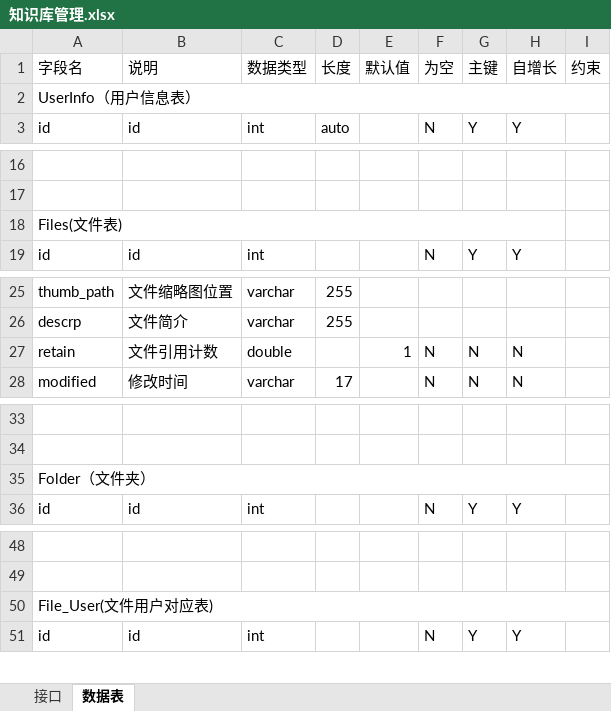
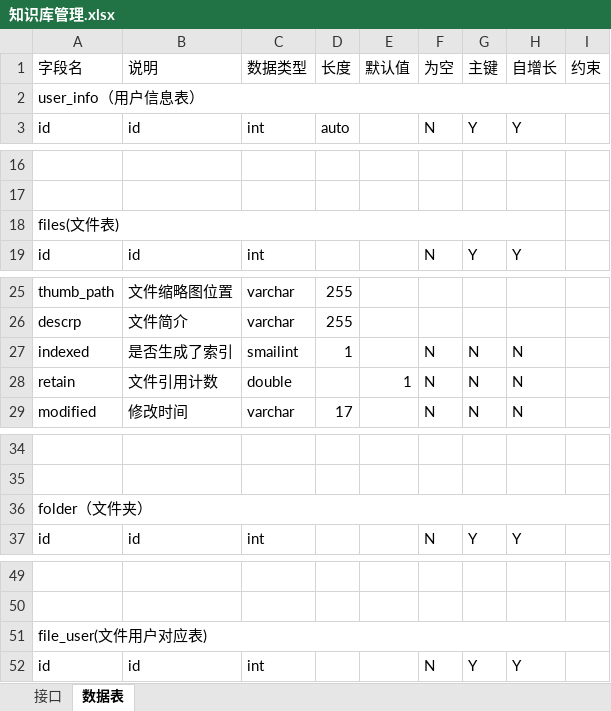
Before and after one commit to YoungSx/Erudite, an Excel workbook: WebContent/WEB-INF/DBFolder/知识库管理.xlsx, sheet 数据表, drawn as a sheet; only a part is shown, gaps mark what is left out; values as stored, in another font and other column widths than the file's, no cell formats; addresses are those after the commit; the diff names each change by its address in the sheet, - before the commit and + after, or states it on an @@ line.

```diff
--- a/WebContent/WEB-INF/DBFolder/知识库管理.xlsx (sheet 数据表)
+++ b/WebContent/WEB-INF/DBFolder/知识库管理.xlsx (sheet 数据表)
-A2 (字段名): UserInfo（用户信息表）
+A2 (字段名): user_info（用户信息表）
-A18 (字段名): Files(文件表)
+A18 (字段名): files(文件表)
+row 27: indexed | 是否生成了索引 | smailint | 1 |  | N | N | N
-A36 (字段名): Folder（文件夹）
+A36 (字段名): folder（文件夹）
-A51 (字段名): File_User(文件用户对应表)
+A51 (字段名): file_user(文件用户对应表)
```
Also changed, not shown: sheet 接口, cell formats, 52 other files.
